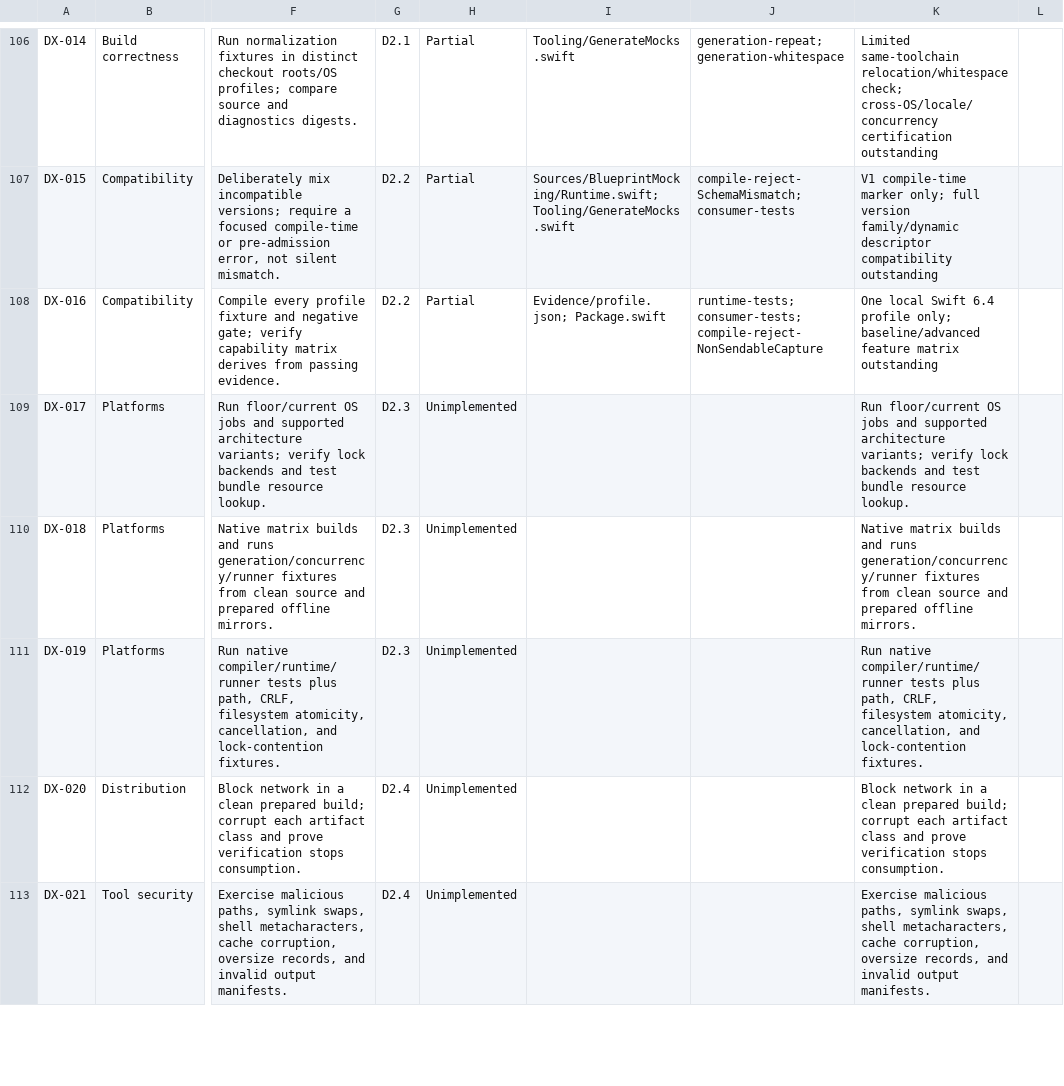
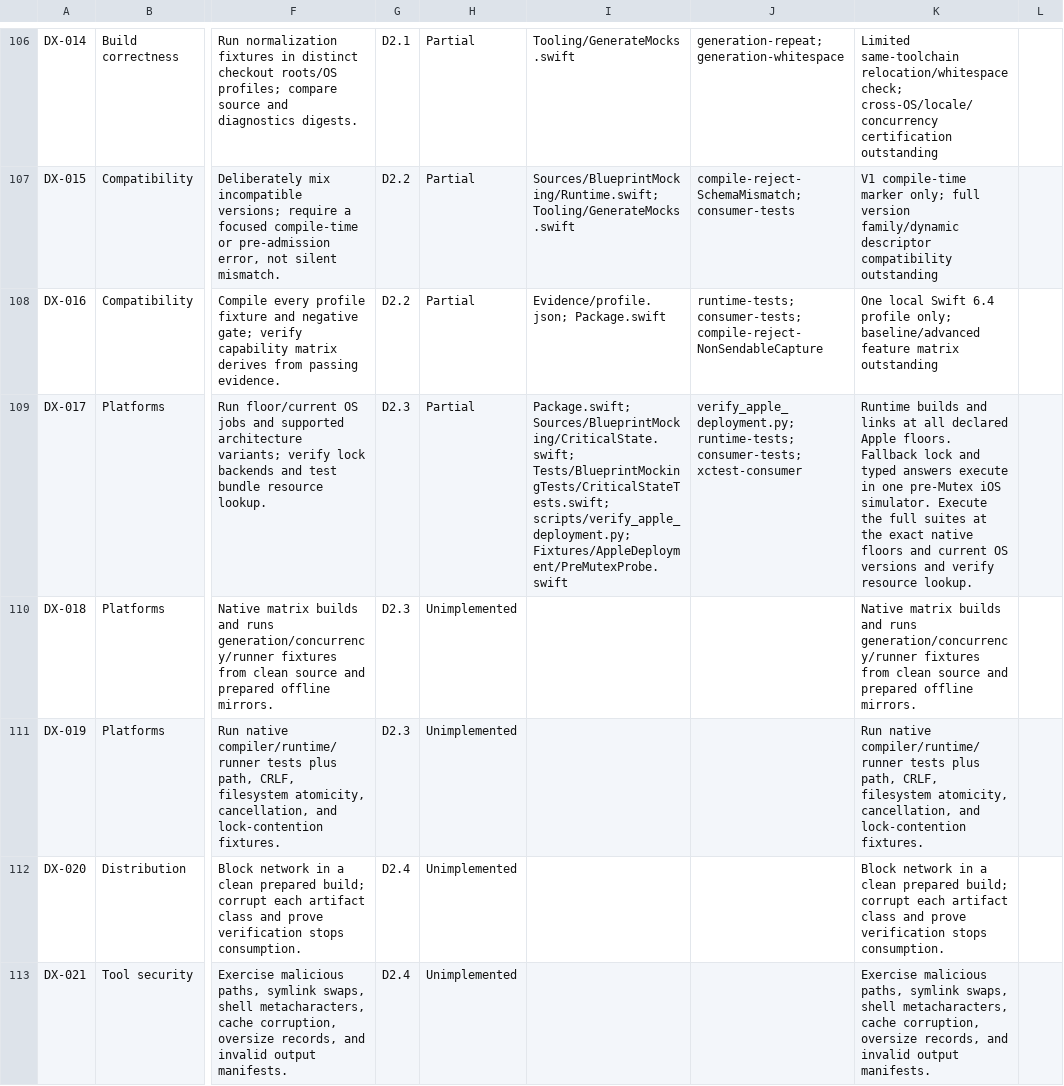
Before and after one commit to trianstudios/blueprint-swift-mocking-framework, a CSV file: Docs/Acceptance-Status.csv, drawn as a sheet; only a part is shown, gaps mark what is left out; the diff covers the shown part only; the diff names each change by its address in the sheet, - before the commit and + after, or states it on an @@ line.

Commit message:
Milestone 6: backdeploy the runtime to the Apple platform floors
Select a legacy lock backend when Synchronization is unavailable, preserve typed throwing APIs on older runtimes, and verify Apple compile/link profiles with a pre-Mutex simulator probe.

```diff
--- a/Docs/Acceptance-Status.csv
+++ b/Docs/Acceptance-Status.csv
-H109: Unimplemented
+H109: Partial
-I109: (empty)
+I109: Package.swift; Sources/BlueprintMocking/CriticalState.swift; Tests/BlueprintMockingTests/CriticalStateTests.swift; scripts/verify_apple_deployment.py; Fixtures/AppleDeployment/PreMutexProbe.swift
-J109: (empty)
+J109: verify_apple_deployment.py; runtime-tests; consumer-tests; xctest-consumer
-K109: Run floor/current OS jobs and supported architecture variants; verify lock backends and test bundle resource lookup.
+K109: Runtime builds and links at all declared Apple floors. Fallback lock and typed answers execute in one pre-Mutex iOS simulator. Execute the full suites at the exact native floors and current OS versions and verify resource lookup.
```
Also changed, not shown: 4 edited cells elsewhere in this file, 15 other files.
